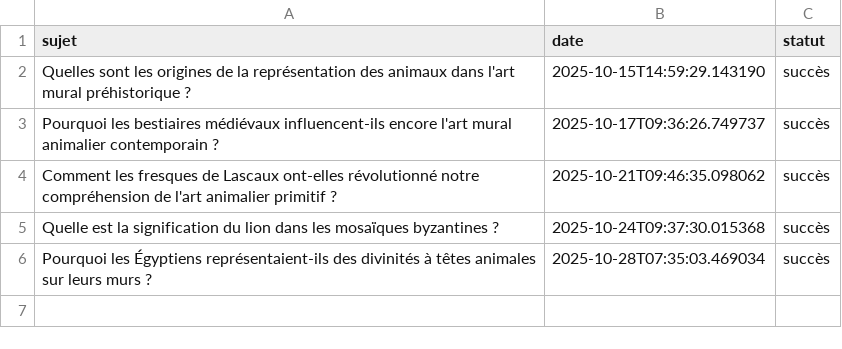
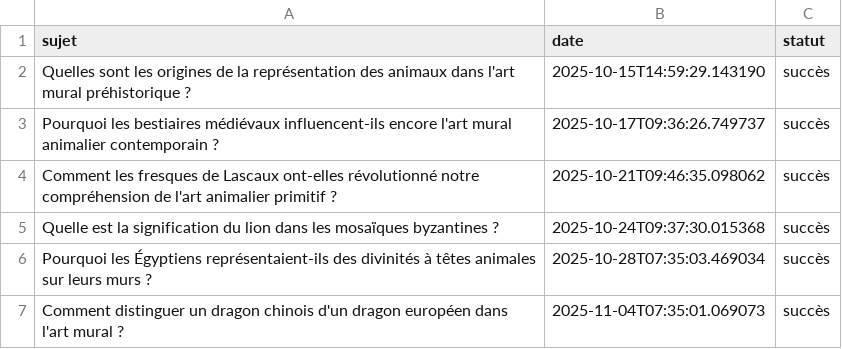
Before and after one commit to Metalosmose21/Animaux-2, a CSV file: sujets_traites.csv, drawn as a sheet; the diff names each change by its address in the sheet, - before the commit and + after, or states it on an @@ line.

```diff
--- a/sujets_traites.csv
+++ b/sujets_traites.csv
+row 7: Comment distinguer un dragon chinois d'un dragon européen dans l'art mural ? | 2025-11-04T07:35:01.069073 | succès
```
Also changed, not shown: sujets.csv.
